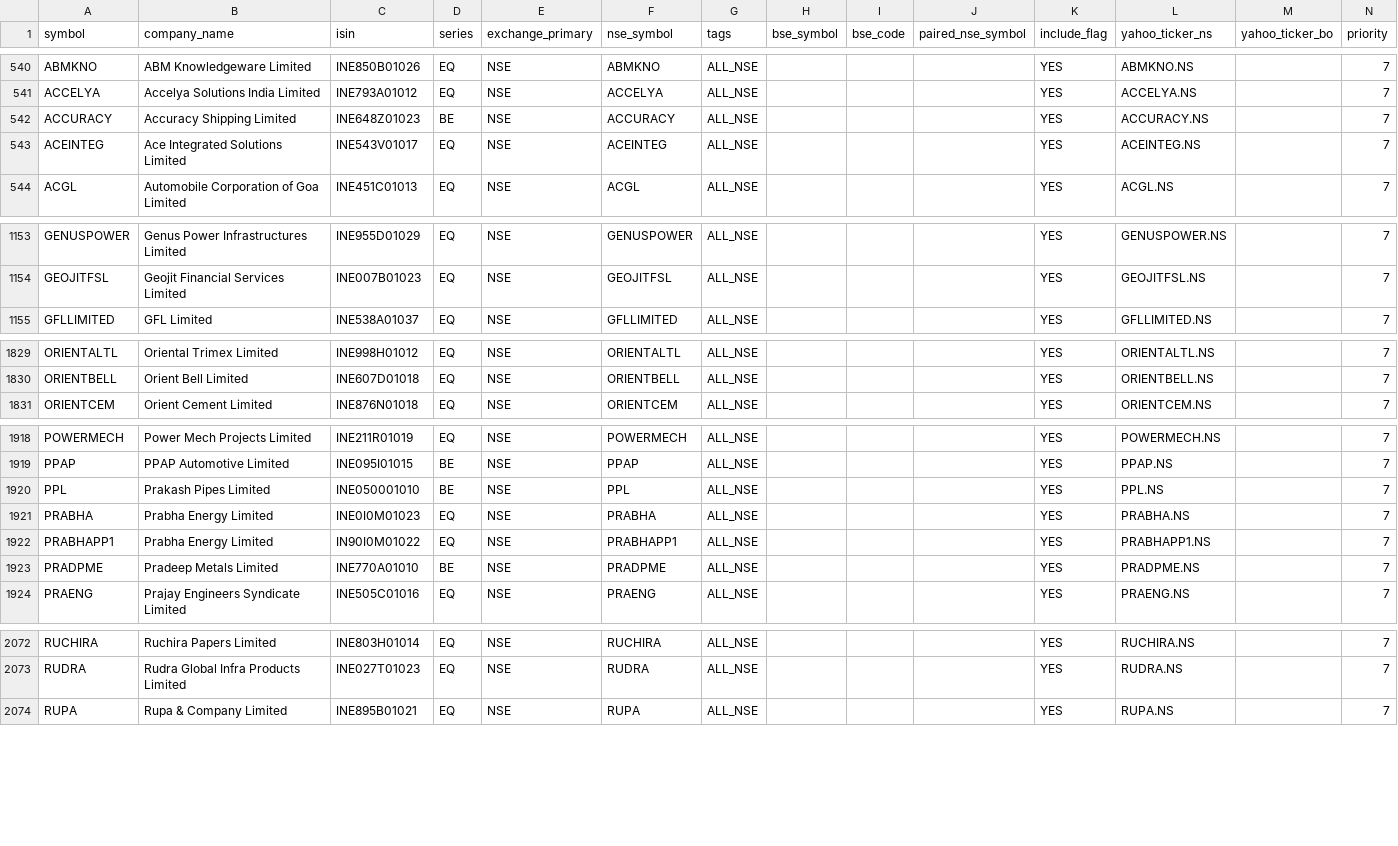
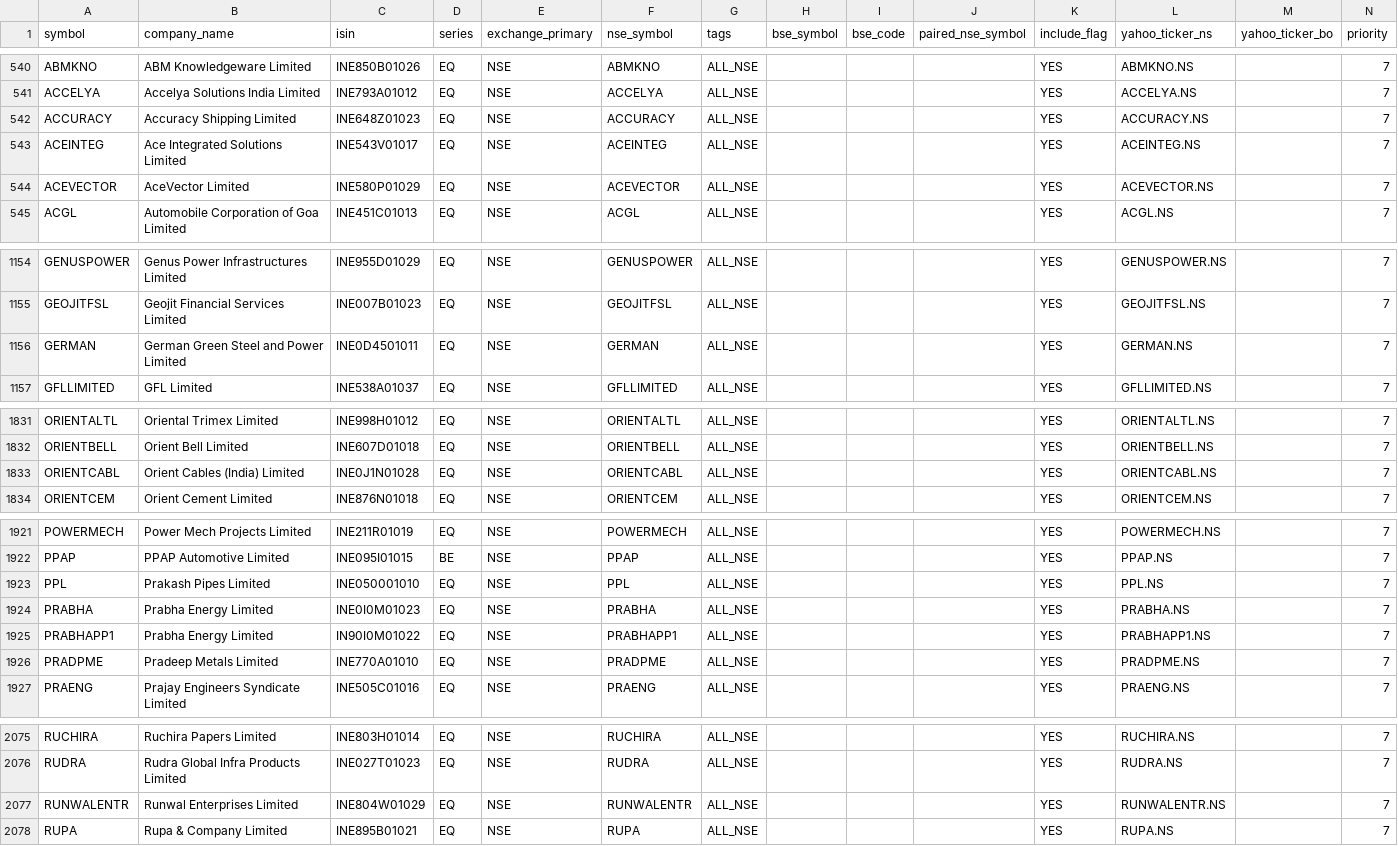
Before and after one commit to Arwagh1441444/stockanalyser, a CSV file: universe_master_snapshot.csv, drawn as a sheet; only a part is shown, gaps mark what is left out; the diff covers the shown part only.

```diff
--- a/universe_master_snapshot.csv
+++ b/universe_master_snapshot.csv
@@ -541,4 +541,5 @@ ABMKNO,ABM Knowledgeware Limited,INE850B01026,EQ,NSE,ABMKNO,ALL_NSE,,,,YES,ABMKN
 ACCELYA,Accelya Solutions India Limited,INE793A01012,EQ,NSE,ACCELYA,ALL_NSE,,,,YES,ACCELYA.NS,,7
-ACCURACY,Accuracy Shipping Limited,INE648Z01023,BE,NSE,ACCURACY,ALL_NSE,,,,YES,ACCURACY.NS,,7
+ACCURACY,Accuracy Shipping Limited,INE648Z01023,EQ,NSE,ACCURACY,ALL_NSE,,,,YES,ACCURACY.NS,,7
 ACEINTEG,Ace Integrated Solutions Limited,INE543V01017,EQ,NSE,ACEINTEG,ALL_NSE,,,,YES,ACEINTEG.NS,,7
+ACEVECTOR,AceVector Limited,INE580P01029,EQ,NSE,ACEVECTOR,ALL_NSE,,,,YES,ACEVECTOR.NS,,7
 ACGL,Automobile Corporation of Goa Limited,INE451C01013,EQ,NSE,ACGL,ALL_NSE,,,,YES,ACGL.NS,,7
@@ -1154,2 +1155,3 @@ GENUSPOWER,Genus Power Infrastructures Limited,INE955D01029,EQ,NSE,GENUSPOWER,AL
 GEOJITFSL,Geojit Financial Services Limited,INE007B01023,EQ,NSE,GEOJITFSL,ALL_NSE,,,,YES,GEOJITFSL.NS,,7
+GERMAN,German Green Steel and Power Limited,INE0D4501011,EQ,NSE,GERMAN,ALL_NSE,,,,YES,GERMAN.NS,,7
 GFLLIMITED,GFL Limited,INE538A01037,EQ,NSE,GFLLIMITED,ALL_NSE,,,,YES,GFLLIMITED.NS,,7
@@ -1830,2 +1832,3 @@ ORIENTALTL,Oriental Trimex Limited,INE998H01012,EQ,NSE,ORIENTALTL,ALL_NSE,,,,YES
 ORIENTBELL,Orient Bell Limited,INE607D01018,EQ,NSE,ORIENTBELL,ALL_NSE,,,,YES,ORIENTBELL.NS,,7
+ORIENTCABL,Orient Cables (India) Limited,INE0J1N01028,EQ,NSE,ORIENTCABL,ALL_NSE,,,,YES,ORIENTCABL.NS,,7
 ORIENTCEM,Orient Cement Limited,INE876N01018,EQ,NSE,ORIENTCEM,ALL_NSE,,,,YES,ORIENTCEM.NS,,7
@@ -1919,6 +1922,6 @@ POWERMECH,Power Mech Projects Limited,INE211R01019,EQ,NSE,POWERMECH,ALL_NSE,,,,Y
 PPAP,PPAP Automotive Limited,INE095I01015,BE,NSE,PPAP,ALL_NSE,,,,YES,PPAP.NS,,7
-PPL,Prakash Pipes Limited,INE050001010,BE,NSE,PPL,ALL_NSE,,,,YES,PPL.NS,,7
+PPL,Prakash Pipes Limited,INE050001010,EQ,NSE,PPL,ALL_NSE,,,,YES,PPL.NS,,7
 PRABHA,Prabha Energy Limited,INE0I0M01023,EQ,NSE,PRABHA,ALL_NSE,,,,YES,PRABHA.NS,,7
 PRABHAPP1,Prabha Energy Limited,IN90I0M01022,EQ,NSE,PRABHAPP1,ALL_NSE,,,,YES,PRABHAPP1.NS,,7
-PRADPME,Pradeep Metals Limited,INE770A01010,BE,NSE,PRADPME,ALL_NSE,,,,YES,PRADPME.NS,,7
+PRADPME,Pradeep Metals Limited,INE770A01010,EQ,NSE,PRADPME,ALL_NSE,,,,YES,PRADPME.NS,,7
 PRAENG,Prajay Engineers Syndicate Limited,INE505C01016,EQ,NSE,PRAENG,ALL_NSE,,,,YES,PRAENG.NS,,7
@@ -2073,2 +2076,3 @@ RUCHIRA,Ruchira Papers Limited,INE803H01014,EQ,NSE,RUCHIRA,ALL_NSE,,,,YES,RUCHIR
 RUDRA,Rudra Global Infra Products Limited,INE027T01023,EQ,NSE,RUDRA,ALL_NSE,,,,YES,RUDRA.NS,,7
+RUNWALENTR,Runwal Enterprises Limited,INE804W01029,EQ,NSE,RUNWALENTR,ALL_NSE,,,,YES,RUNWALENTR.NS,,7
 RUPA,Rupa & Company Limited,INE895B01021,EQ,NSE,RUPA,ALL_NSE,,,,YES,RUPA.NS,,7
```
Also changed, not shown: 26 edited cells elsewhere in this file.
